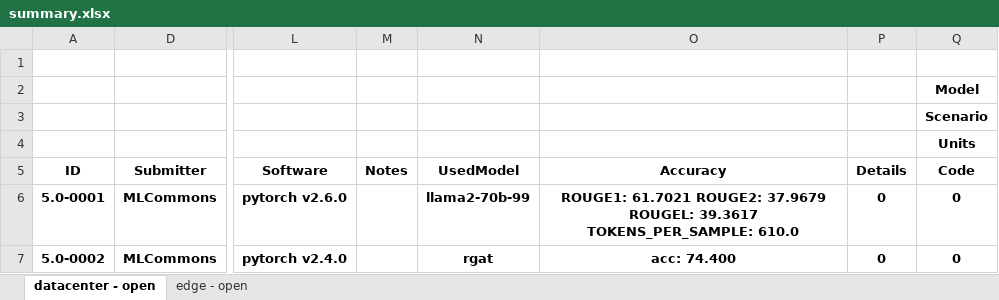
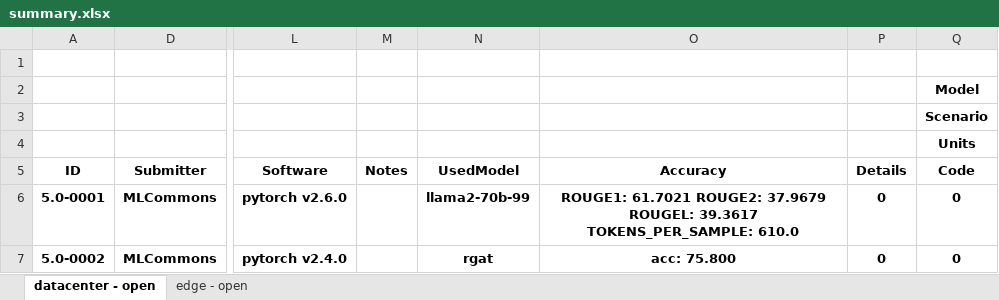
Before and after one commit to mlcommons/mlperf_inference_test_submissions_v5.0, an Excel workbook: summary.xlsx, sheet datacenter - open, drawn as a sheet; only a part is shown, gaps mark what is left out; values as stored, in another font and other column widths than the file's, no borders; conditional formats not drawn; the diff names each change by its address in the sheet, - before the commit and + after, or states it on an @@ line.

Commit message:
Updated results summary [skip ci]

```diff
--- a/summary.xlsx (sheet datacenter - open)
+++ b/summary.xlsx (sheet datacenter - open)
-O7 (Accuracy): acc: 74.400
+O7 (Accuracy): acc: 75.800
```
Also changed, not shown: sheet edge - open, 5 other files.
